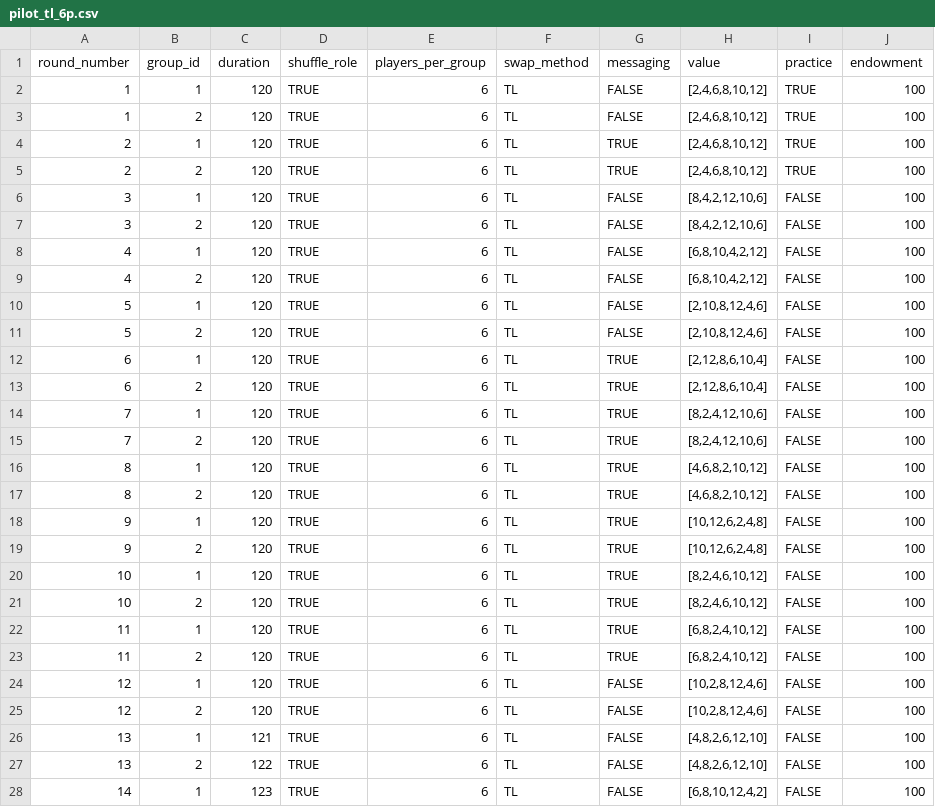
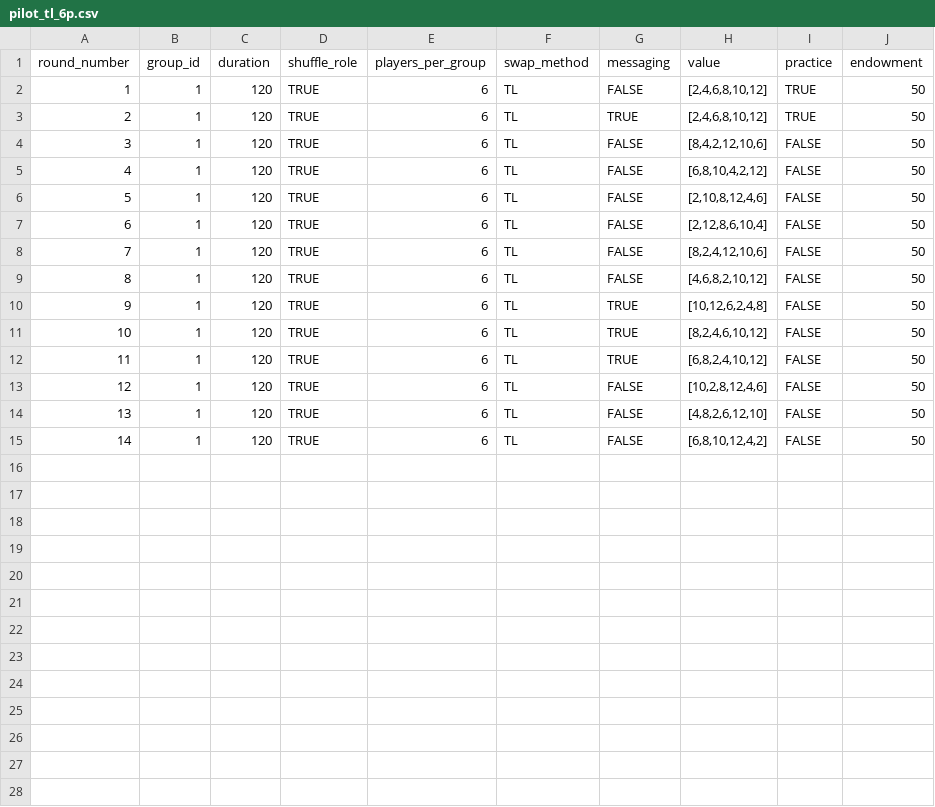
Before and after one commit to kmlv/queuing_experiment, a CSV file: configs/pilot_tl_6p.csv, drawn as a sheet; only a part is shown; the diff covers the shown part only.

Commit message:
Update pilot_tl_6p.csv

```diff
--- a/configs/pilot_tl_6p.csv
+++ b/configs/pilot_tl_6p.csv
@@ -1,28 +1,15 @@
 round_number,group_id,duration,shuffle_role,players_per_group,swap_method,messaging,value,practice,endowment
-1,1,120,TRUE,6,TL,FALSE,"[2,4,6,8,10,12]",TRUE,100
-1,2,120,TRUE,6,TL,FALSE,"[2,4,6,8,10,12]",TRUE,100
-2,1,120,TRUE,6,TL,TRUE,"[2,4,6,8,10,12]",TRUE,100
-2,2,120,TRUE,6,TL,TRUE,"[2,4,6,8,10,12]",TRUE,100
-3,1,120,TRUE,6,TL,FALSE,"[8,4,2,12,10,6]",FALSE,100
-3,2,120,TRUE,6,TL,FALSE,"[8,4,2,12,10,6]",FALSE,100
-4,1,120,TRUE,6,TL,FALSE,"[6,8,10,4,2,12]",FALSE,100
-4,2,120,TRUE,6,TL,FALSE,"[6,8,10,4,2,12]",FALSE,100
-5,1,120,TRUE,6,TL,FALSE,"[2,10,8,12,4,6]",FALSE,100
-5,2,120,TRUE,6,TL,FALSE,"[2,10,8,12,4,6]",FALSE,100
-6,1,120,TRUE,6,TL,TRUE,"[2,12,8,6,10,4]",FALSE,100
-6,2,120,TRUE,6,TL,TRUE,"[2,12,8,6,10,4]",FALSE,100
-7,1,120,TRUE,6,TL,TRUE,"[8,2,4,12,10,6]",FALSE,100
-7,2,120,TRUE,6,TL,TRUE,"[8,2,4,12,10,6]",FALSE,100
-8,1,120,TRUE,6,TL,TRUE,"[4,6,8,2,10,12]",FALSE,100
-8,2,120,TRUE,6,TL,TRUE,"[4,6,8,2,10,12]",FALSE,100
-9,1,120,TRUE,6,TL,TRUE,"[10,12,6,2,4,8]",FALSE,100
-9,2,120,TRUE,6,TL,TRUE,"[10,12,6,2,4,8]",FALSE,100
-10,1,120,TRUE,6,TL,TRUE,"[8,2,4,6,10,12]",FALSE,100
-10,2,120,TRUE,6,TL,TRUE,"[8,2,4,6,10,12]",FALSE,100
-11,1,120,TRUE,6,TL,TRUE,"[6,8,2,4,10,12]",FALSE,100
-11,2,120,TRUE,6,TL,TRUE,"[6,8,2,4,10,12]",FALSE,100
-12,1,120,TRUE,6,TL,FALSE,"[10,2,8,12,4,6]",FALSE,100
-12,2,120,TRUE,6,TL,FALSE,"[10,2,8,12,4,6]",FALSE,100
-13,1,121,TRUE,6,TL,FALSE,"[4,8,2,6,12,10]",FALSE,100
-13,2,122,TRUE,6,TL,FALSE,"[4,8,2,6,12,10]",FALSE,100
-14,1,123,TRUE,6,TL,FALSE,"[6,8,10,12,4,2]",FALSE,100
+1,1,120,TRUE,6,TL,FALSE,"[2,4,6,8,10,12]",TRUE,50
+2,1,120,TRUE,6,TL,TRUE,"[2,4,6,8,10,12]",TRUE,50
+3,1,120,TRUE,6,TL,FALSE,"[8,4,2,12,10,6]",FALSE,50
+4,1,120,TRUE,6,TL,FALSE,"[6,8,10,4,2,12]",FALSE,50
+5,1,120,TRUE,6,TL,FALSE,"[2,10,8,12,4,6]",FALSE,50
+6,1,120,TRUE,6,TL,FALSE,"[2,12,8,6,10,4]",FALSE,50
+7,1,120,TRUE,6,TL,FALSE,"[8,2,4,12,10,6]",FALSE,50
+8,1,120,TRUE,6,TL,FALSE,"[4,6,8,2,10,12]",FALSE,50
+9,1,120,TRUE,6,TL,TRUE,"[10,12,6,2,4,8]",FALSE,50
+10,1,120,TRUE,6,TL,TRUE,"[8,2,4,6,10,12]",FALSE,50
+11,1,120,TRUE,6,TL,TRUE,"[6,8,2,4,10,12]",FALSE,50
+12,1,120,TRUE,6,TL,FALSE,"[10,2,8,12,4,6]",FALSE,50
+13,1,120,TRUE,6,TL,FALSE,"[4,8,2,6,12,10]",FALSE,50
+14,1,120,TRUE,6,TL,FALSE,"[6,8,10,12,4,2]",FALSE,50
```
Also changed, not shown: 1 removed row elsewhere in this file.
